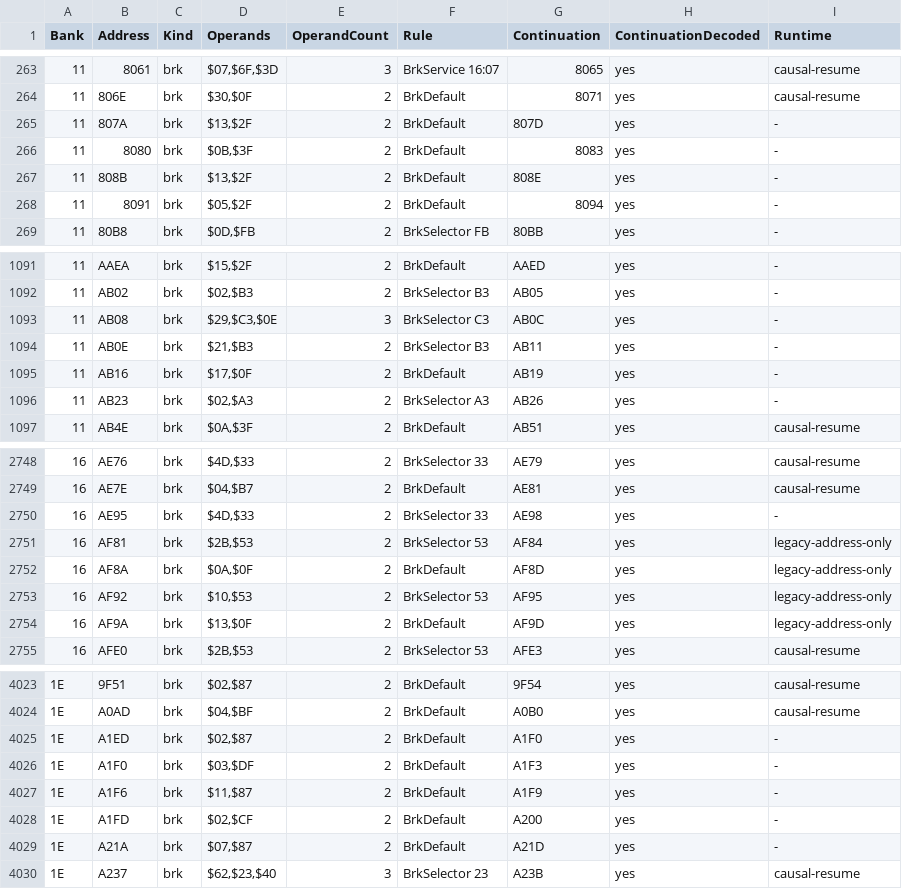
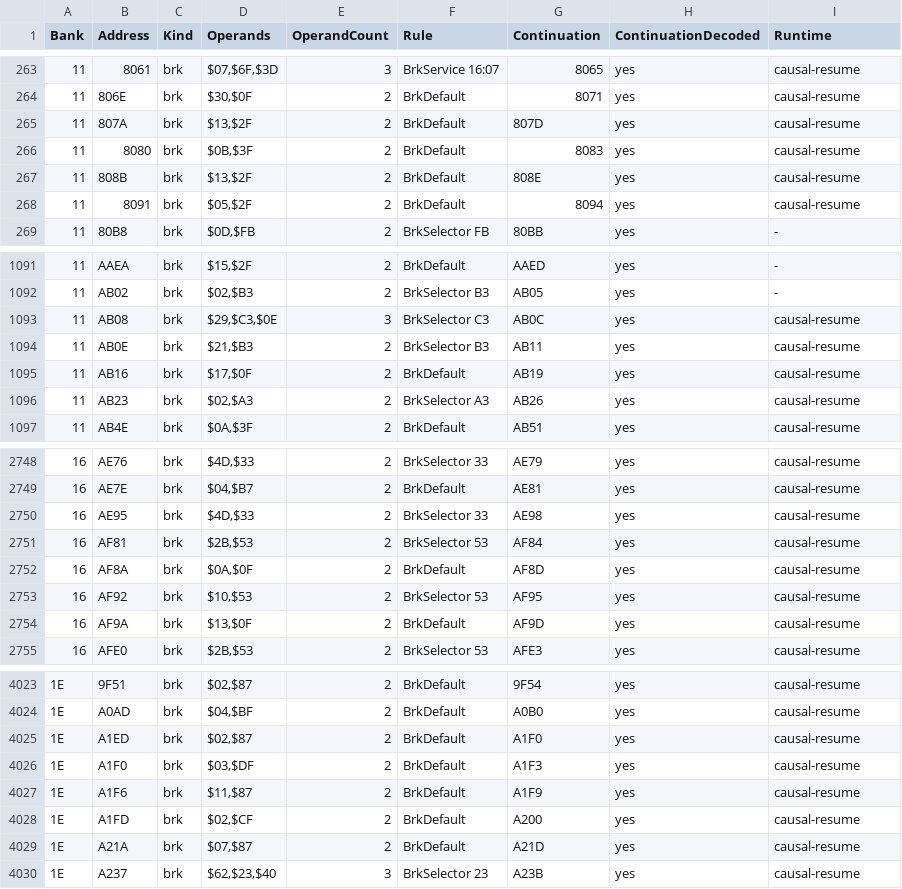
Before and after one commit to JEschete/DW4_Disassembly, a TSV file: analysis/inline-operand-report.tsv, drawn as a sheet; only a part is shown, gaps mark what is left out; the diff covers the shown part only.

```diff
--- a/analysis/inline-operand-report.tsv
+++ b/analysis/inline-operand-report.tsv
@@ -264,6 +264,6 @@ Bank	Address	Kind	Operands	OperandCount	Rule	Continuation	ContinuationDecoded	Ru
 11	806E	brk	$30,$0F	2	BrkDefault	8071	yes	causal-resume
-11	807A	brk	$13,$2F	2	BrkDefault	807D	yes	-
-11	8080	brk	$0B,$3F	2	BrkDefault	8083	yes	-
-11	808B	brk	$13,$2F	2	BrkDefault	808E	yes	-
-11	8091	brk	$05,$2F	2	BrkDefault	8094	yes	-
+11	807A	brk	$13,$2F	2	BrkDefault	807D	yes	causal-resume
+11	8080	brk	$0B,$3F	2	BrkDefault	8083	yes	causal-resume
+11	808B	brk	$13,$2F	2	BrkDefault	808E	yes	causal-resume
+11	8091	brk	$05,$2F	2	BrkDefault	8094	yes	causal-resume
 11	80B8	brk	$0D,$FB	2	BrkSelector FB	80BB	yes	-
@@ -1092,6 +1092,6 @@ Bank	Address	Kind	Operands	OperandCount	Rule	Continuation	ContinuationDecoded	Ru
 11	AB02	brk	$02,$B3	2	BrkSelector B3	AB05	yes	-
-11	AB08	brk	$29,$C3,$0E	3	BrkSelector C3	AB0C	yes	-
-11	AB0E	brk	$21,$B3	2	BrkSelector B3	AB11	yes	-
-11	AB16	brk	$17,$0F	2	BrkDefault	AB19	yes	-
-11	AB23	brk	$02,$A3	2	BrkSelector A3	AB26	yes	-
+11	AB08	brk	$29,$C3,$0E	3	BrkSelector C3	AB0C	yes	causal-resume
+11	AB0E	brk	$21,$B3	2	BrkSelector B3	AB11	yes	causal-resume
+11	AB16	brk	$17,$0F	2	BrkDefault	AB19	yes	causal-resume
+11	AB23	brk	$02,$A3	2	BrkSelector A3	AB26	yes	causal-resume
 11	AB4E	brk	$0A,$3F	2	BrkDefault	AB51	yes	causal-resume
@@ -2749,7 +2749,7 @@ Bank	Address	Kind	Operands	OperandCount	Rule	Continuation	ContinuationDecoded	Ru
 16	AE7E	brk	$04,$B7	2	BrkDefault	AE81	yes	causal-resume
-16	AE95	brk	$4D,$33	2	BrkSelector 33	AE98	yes	-
-16	AF81	brk	$2B,$53	2	BrkSelector 53	AF84	yes	legacy-address-only
-16	AF8A	brk	$0A,$0F	2	BrkDefault	AF8D	yes	legacy-address-only
-16	AF92	brk	$10,$53	2	BrkSelector 53	AF95	yes	legacy-address-only
-16	AF9A	brk	$13,$0F	2	BrkDefault	AF9D	yes	legacy-address-only
+16	AE95	brk	$4D,$33	2	BrkSelector 33	AE98	yes	causal-resume
+16	AF81	brk	$2B,$53	2	BrkSelector 53	AF84	yes	causal-resume
+16	AF8A	brk	$0A,$0F	2	BrkDefault	AF8D	yes	causal-resume
+16	AF92	brk	$10,$53	2	BrkSelector 53	AF95	yes	causal-resume
+16	AF9A	brk	$13,$0F	2	BrkDefault	AF9D	yes	causal-resume
 16	AFE0	brk	$2B,$53	2	BrkSelector 53	AFE3	yes	causal-resume
@@ -4024,7 +4024,7 @@ Bank	Address	Kind	Operands	OperandCount	Rule	Continuation	ContinuationDecoded	Ru
 1E	A0AD	brk	$04,$BF	2	BrkDefault	A0B0	yes	causal-resume
-1E	A1ED	brk	$02,$87	2	BrkDefault	A1F0	yes	-
-1E	A1F0	brk	$03,$DF	2	BrkDefault	A1F3	yes	-
-1E	A1F6	brk	$11,$87	2	BrkDefault	A1F9	yes	-
-1E	A1FD	brk	$02,$CF	2	BrkDefault	A200	yes	-
-1E	A21A	brk	$07,$87	2	BrkDefault	A21D	yes	-
+1E	A1ED	brk	$02,$87	2	BrkDefault	A1F0	yes	causal-resume
+1E	A1F0	brk	$03,$DF	2	BrkDefault	A1F3	yes	causal-resume
+1E	A1F6	brk	$11,$87	2	BrkDefault	A1F9	yes	causal-resume
+1E	A1FD	brk	$02,$CF	2	BrkDefault	A200	yes	causal-resume
+1E	A21A	brk	$07,$87	2	BrkDefault	A21D	yes	causal-resume
 1E	A237	brk	$62,$23,$40	3	BrkSelector 23	A23B	yes	causal-resume
```
Also changed, not shown: 60 edited cells elsewhere in this file, analysis/fceux-inline-resumes.tsv, analysis/fceux-writes.tsv, 21 other files.
